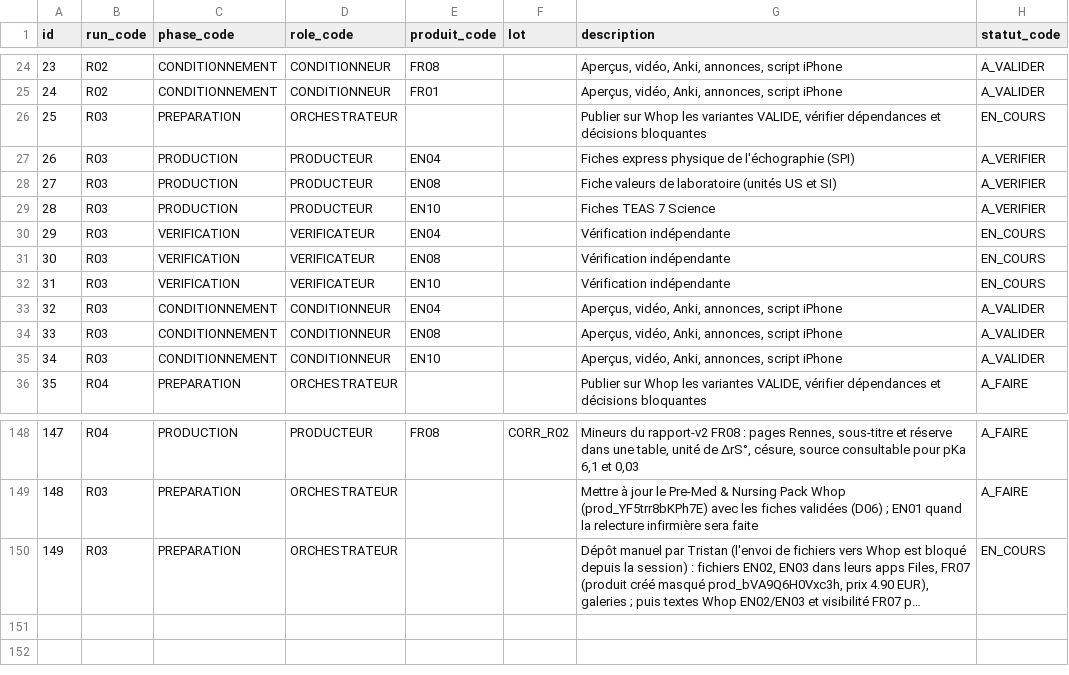
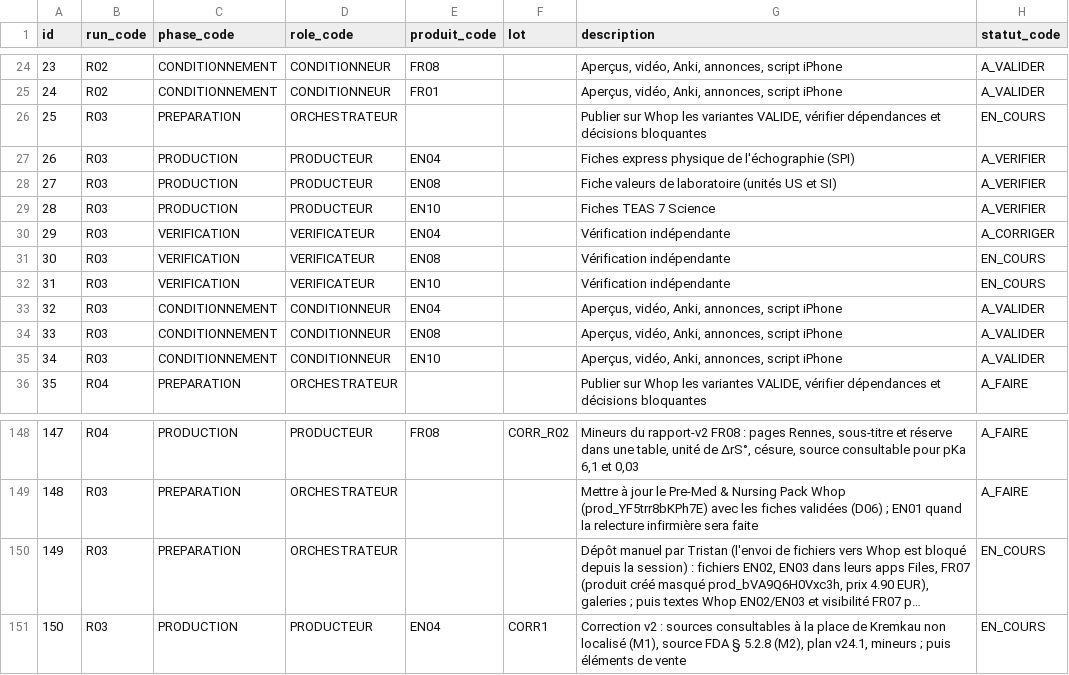
Before and after one commit to pataplume/mindshelf, a CSV file: data/run_taches.csv, drawn as a sheet; only a part is shown, gaps mark what is left out; long unchanged cells end in …; the diff names each change by its address in the sheet, - before the commit and + after, or states it on an @@ line.

```diff
--- a/data/run_taches.csv
+++ b/data/run_taches.csv
-H30 (statut_code): EN_COURS
+H30 (statut_code): A_CORRIGER
+row 151: 150 | R03 | PRODUCTION | PRODUCTEUR | EN04 | CORR1 | Correction v2 : sources consultables à la place de Kremkau non localisé (M1), source FDA § 5.2.8 (M2), plan v24.1, mineurs ; puis éléments de vente | EN_COURS
```
Also changed, not shown: data/produits.csv, data/revues.csv, 1 other file.
